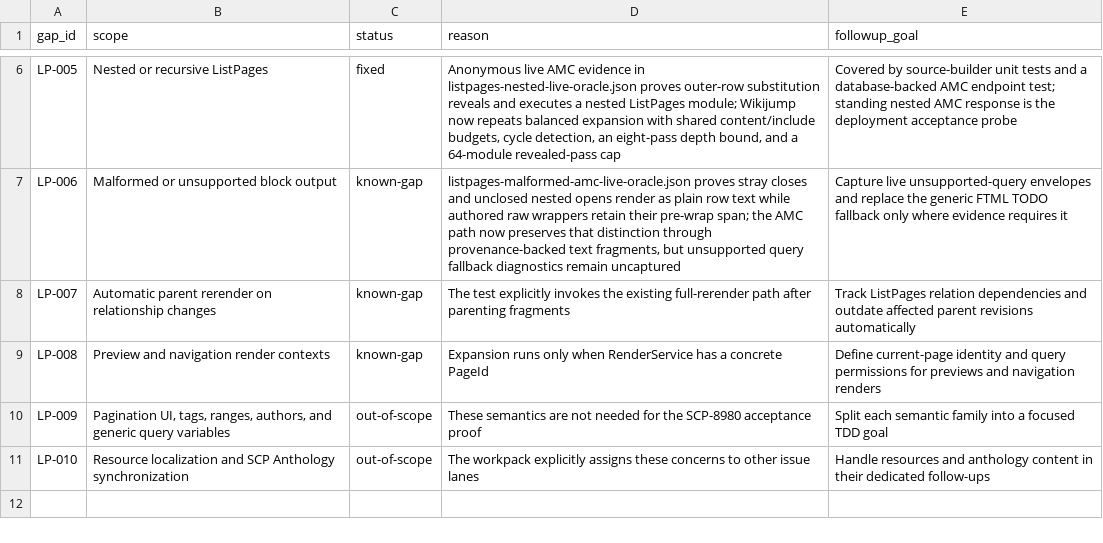
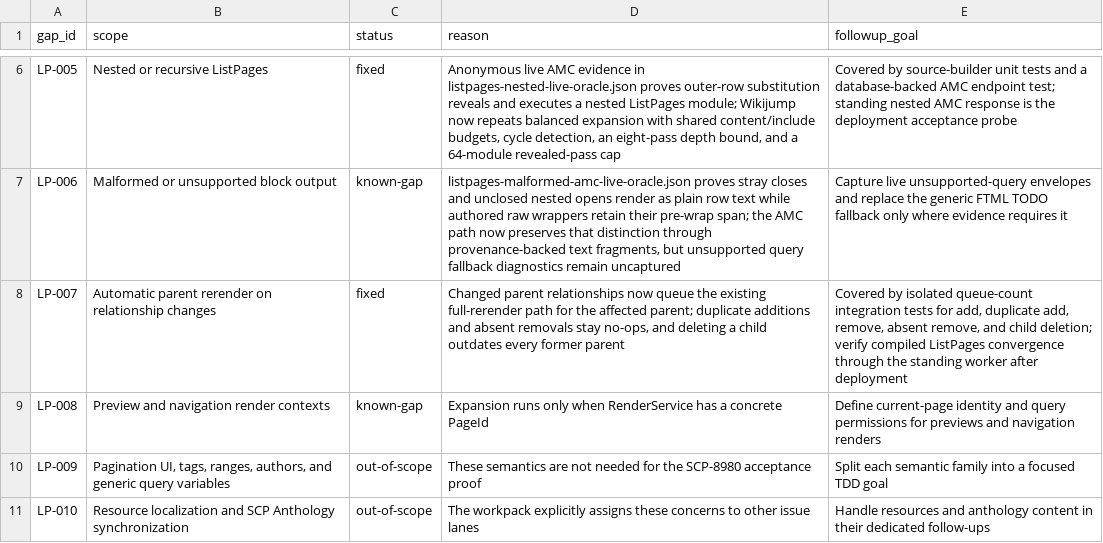
Before and after one commit to scpwiki/wikijump, a TSV file: install/local/wikidot-verification/artifacts/scp-8980-listpages-gap-ledger.tsv, drawn as a sheet; only a part is shown, gaps mark what is left out.

Commit message:
fix(parent): outdate pages on relationship changes

```diff
--- a/install/local/wikidot-verification/artifacts/scp-8980-listpages-gap-ledger.tsv
+++ b/install/local/wikidot-verification/artifacts/scp-8980-listpages-gap-ledger.tsv
@@ -7,3 +7,3 @@ LP-005	Nested or recursive ListPages	fixed	Anonymous live AMC evidence in listpa
 LP-006	Malformed or unsupported block output	known-gap	listpages-malformed-amc-live-oracle.json proves stray closes and unclosed nested opens render as plain row text while authored raw wrappers retain their pre-wrap span; the AMC path now preserves that distinction through provenance-backed text fragments, but unsupported query fallback diagnostics remain uncaptured	Capture live unsupported-query envelopes and replace the generic FTML TODO fallback only where evidence requires it
-LP-007	Automatic parent rerender on relationship changes	known-gap	The test explicitly invokes the existing full-rerender path after parenting fragments	Track ListPages relation dependencies and outdate affected parent revisions automatically
+LP-007	Automatic parent rerender on relationship changes	fixed	Changed parent relationships now queue the existing full-rerender path for the affected parent; duplicate additions and absent removals stay no-ops, and deleting a child outdates every former parent	Covered by isolated queue-count integration tests for add, duplicate add, remove, absent remove, and child deletion; verify compiled ListPages convergence through the standing worker after deployment
 LP-008	Preview and navigation render contexts	known-gap	Expansion runs only when RenderService has a concrete PageId	Define current-page identity and query permissions for previews and navigation renders
```
Also changed, not shown: 2 other files.
